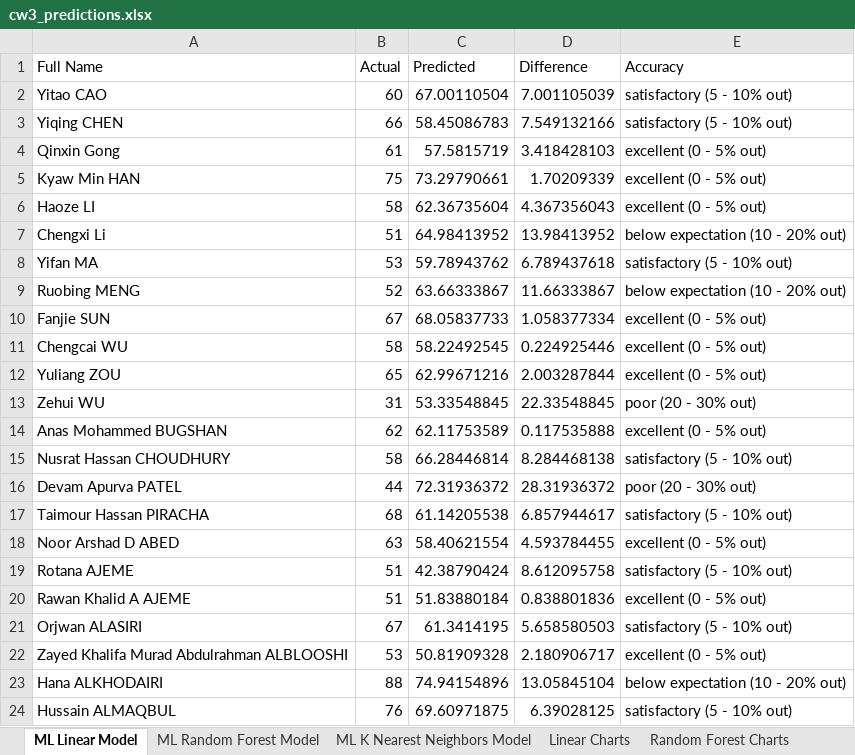
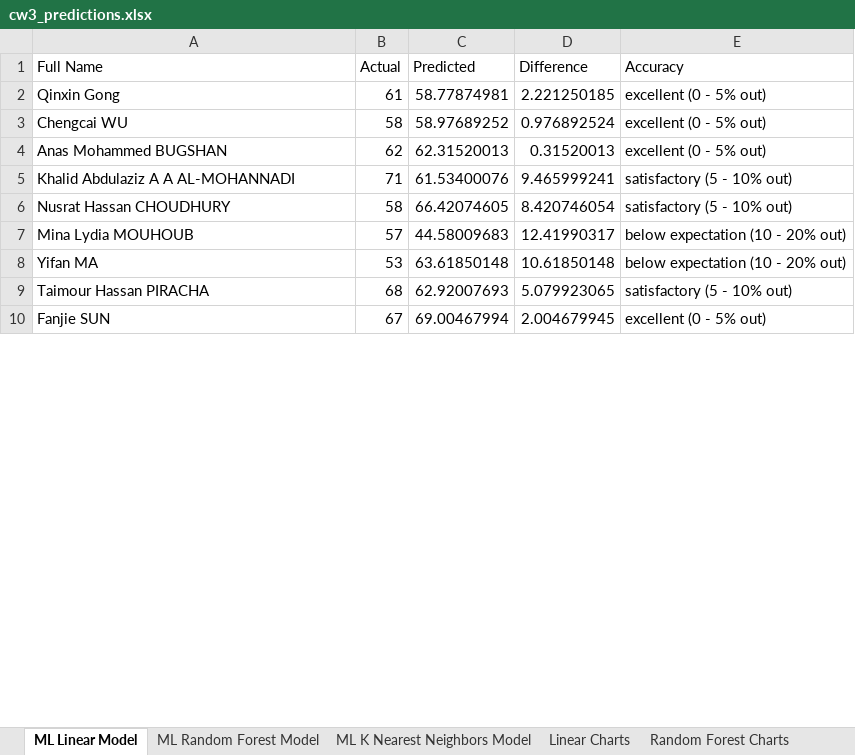
Before and after one commit to cmstorrsfox/20-21-results-analysis, an Excel workbook: cw3_predictions.xlsx, sheet ML Linear Model, drawn as a sheet; only a part is shown; values as stored, in another font and other column widths than the file's, no borders; conditional formats and table styles not drawn; removed rows and columns are numbered as before the commit, all else as after; the diff covers the shown part only; the diff names each change by its address in the sheet, - before the commit and + after, or states it on an @@ line.

```diff
--- a/cw3_predictions.xlsx (sheet ML Linear Model)
+++ b/cw3_predictions.xlsx (sheet ML Linear Model)
-row 2: Yitao CAO | 60 | 67.00110504 | 7.001105039 | satisfactory (5 - 10% out)
-row 3: Yiqing CHEN | 66 | 58.45086783 | 7.549132166 | satisfactory (5 - 10% out)
-C2 (Predicted): 57.5815719
+C2 (Predicted): 58.77874981
-D2 (Difference): 3.418428103
+D2 (Difference): 2.221250185
-row 5: Kyaw Min HAN | 75 | 73.29790661 | 1.70209339 | excellent (0 - 5% out)
-row 6: Haoze LI | 58 | 62.36735604 | 4.367356043 | excellent (0 - 5% out)
-row 7: Chengxi Li | 51 | 64.98413952 | 13.98413952 | below expectation (10 - 20% out)
-row 8: Yifan MA | 53 | 59.78943762 | 6.789437618 | satisfactory (5 - 10% out)
-row 9: Ruobing MENG | 52 | 63.66333867 | 11.66333867 | below expectation (10 - 20% out)
-row 10: Fanjie SUN | 67 | 68.05837733 | 1.058377334 | excellent (0 - 5% out)
-C3 (Predicted): 58.22492545
+C3 (Predicted): 58.97689252
-D3 (Difference): 0.224925446
+D3 (Difference): 0.976892524
-row 12: Yuliang ZOU | 65 | 62.99671216 | 2.003287844 | excellent (0 - 5% out)
-row 13: Zehui WU | 31 | 53.33548845 | 22.33548845 | poor (20 - 30% out)
-C4 (Predicted): 62.11753589
+C4 (Predicted): 62.31520013
-D4 (Difference): 0.117535888
+D4 (Difference): 0.31520013
+row 5: Khalid Abdulaziz A A AL-MOHANNADI | 71 | 61.53400076 | 9.465999241 | satisfactory (5 - 10% out)
-C6 (Predicted): 66.28446814
+C6 (Predicted): 66.42074605
-D6 (Difference): 8.284468138
+D6 (Difference): 8.420746054
-row 16: Devam Apurva PATEL | 44 | 72.31936372 | 28.31936372 | poor (20 - 30% out)
+row 7: Mina Lydia MOUHOUB | 57 | 44.58009683 | 12.41990317 | below expectation (10 - 20% out)
+row 8: Yifan MA | 53 | 63.61850148 | 10.61850148 | below expectation (10 - 20% out)
-C9 (Predicted): 61.14205538
+C9 (Predicted): 62.92007693
-D9 (Difference): 6.857944617
+D9 (Difference): 5.079923065
-row 18: Noor Arshad D ABED | 63 | 58.40621554 | 4.593784455 | excellent (0 - 5% out)
-row 19: Rotana AJEME | 51 | 42.38790424 | 8.612095758 | satisfactory (5 - 10% out)
-row 20: Rawan Khalid A AJEME | 51 | 51.83880184 | 0.838801836 | excellent (0 - 5% out)
-row 21: Orjwan ALASIRI | 67 | 61.3414195 | 5.658580503 | satisfactory (5 - 10% out)
-row 22: Zayed Khalifa Murad Abdulrahman ALBLOOSHI | 53 | 50.81909328 | 2.180906717 | excellent (0 - 5% out)
-row 23: Hana ALKHODAIRI | 88 | 74.94154896 | 13.05845104 | below expectation (10 - 20% out)
-row 24: Hussain ALMAQBUL | 76 | 69.60971875 | 6.39028125 | satisfactory (5 - 10% out)
+row 10: Fanjie SUN | 67 | 69.00467994 | 2.004679945 | excellent (0 - 5% out)
```
Also changed, not shown: 35 added rows, 12 removed rows and 263 edited cells elsewhere in this sheet, sheet ML K Nearest Neighbors Model, sheet ML Random Forest Model, charts or pictures, all_centre_data/Results Overview By Centre.xlsx, all_student_data.xlsx, 21 other files.
